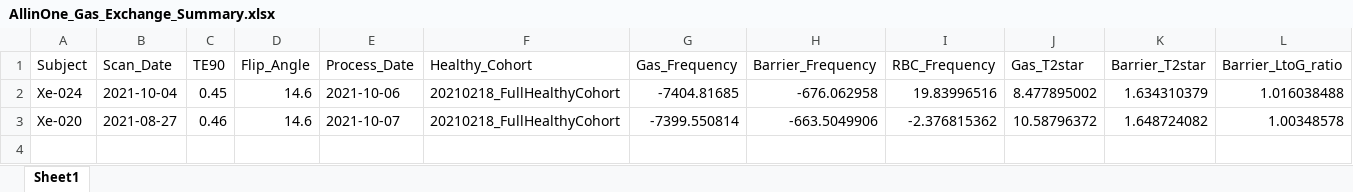
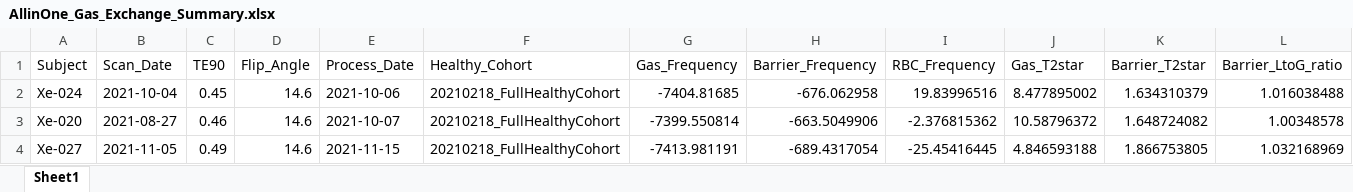
Before and after one commit to pniedbalski3/All_in_one_Xenon_Analysis, an Excel workbook: AncillaryFiles/AllinOne_Gas_Exchange_Summary.xlsx, sheet Sheet1, drawn as a sheet; only a part is shown; values as stored, in another font and other column widths than the file's, no borders; rows hold the shown columns only; the diff names each change by its address in the sheet, - before the commit and + after, or states it on an @@ line.

```diff
--- a/AncillaryFiles/AllinOne_Gas_Exchange_Summary.xlsx (sheet Sheet1)
+++ b/AncillaryFiles/AllinOne_Gas_Exchange_Summary.xlsx (sheet Sheet1)
+row 4: Xe-027 | 2021-11-05 | 0.49 | 14.6 | 2021-11-15 | 20210218_FullHealthyCohort | -7413.981191 | -689.4317054 | -25.45416445 | 4.846593188 | 1.866753805 | 1.032168969
```
Also changed, not shown: AncillaryFiles/AllinOne_Ventilation_Summary.xlsx, 9 other files.
